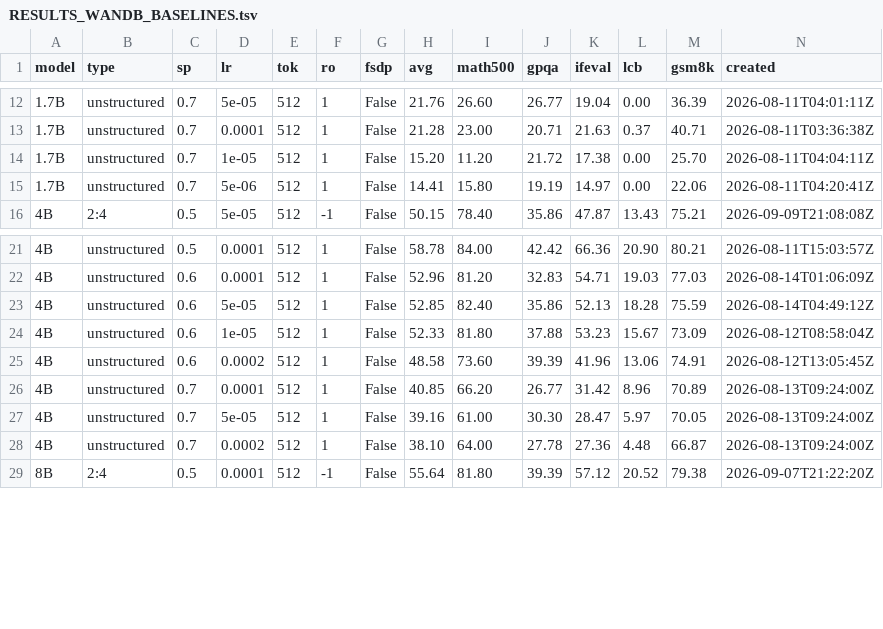
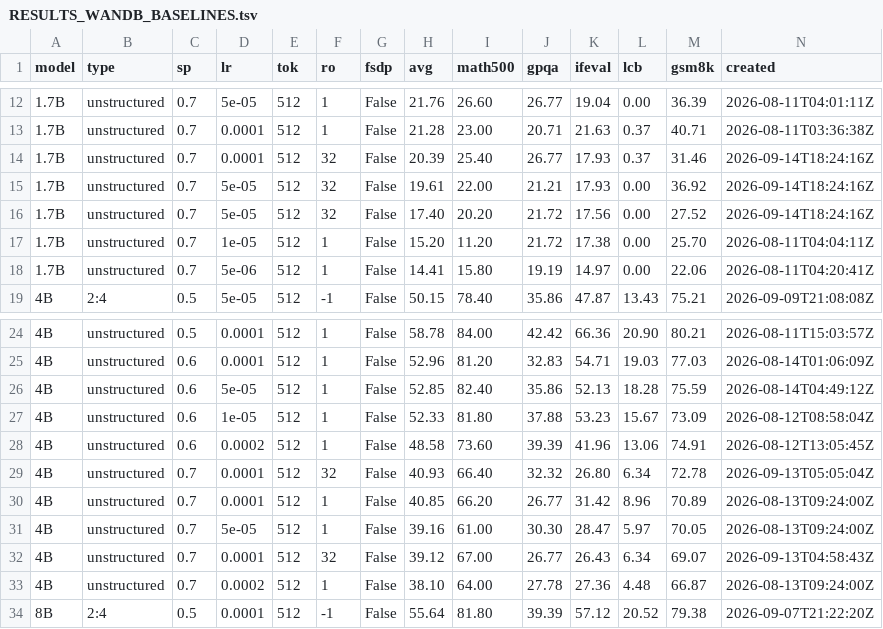
Before and after one commit to cosmos1030/onpolicyelsa_code, a TSV file: notes/RESULTS_WANDB_BASELINES.tsv, drawn as a sheet; only a part is shown, gaps mark what is left out; rows hold the shown columns only; the diff names each change by its address in the sheet, - before the commit and + after, or states it on an @@ line.

```diff
--- a/notes/RESULTS_WANDB_BASELINES.tsv
+++ b/notes/RESULTS_WANDB_BASELINES.tsv
+row 14: 1.7B | unstructured | 0.7 | 0.0001 | 512 | 32 | False | 20.39 | 25.40 | 26.77 | 17.93 | 0.37 | 31.46 | 2026-09-14T18:24:16Z
+row 15: 1.7B | unstructured | 0.7 | 5e-05 | 512 | 32 | False | 19.61 | 22.00 | 21.21 | 17.93 | 0.00 | 36.92 | 2026-09-14T18:24:16Z
+row 16: 1.7B | unstructured | 0.7 | 5e-05 | 512 | 32 | False | 17.40 | 20.20 | 21.72 | 17.56 | 0.00 | 27.52 | 2026-09-14T18:24:16Z
+row 29: 4B | unstructured | 0.7 | 0.0001 | 512 | 32 | False | 40.93 | 66.40 | 32.32 | 26.80 | 6.34 | 72.78 | 2026-09-13T05:05:04Z
+row 32: 4B | unstructured | 0.7 | 0.0001 | 512 | 32 | False | 39.12 | 67.00 | 26.77 | 26.43 | 6.34 | 69.07 | 2026-09-13T04:58:43Z
```
Also changed, not shown: 5 other files.
